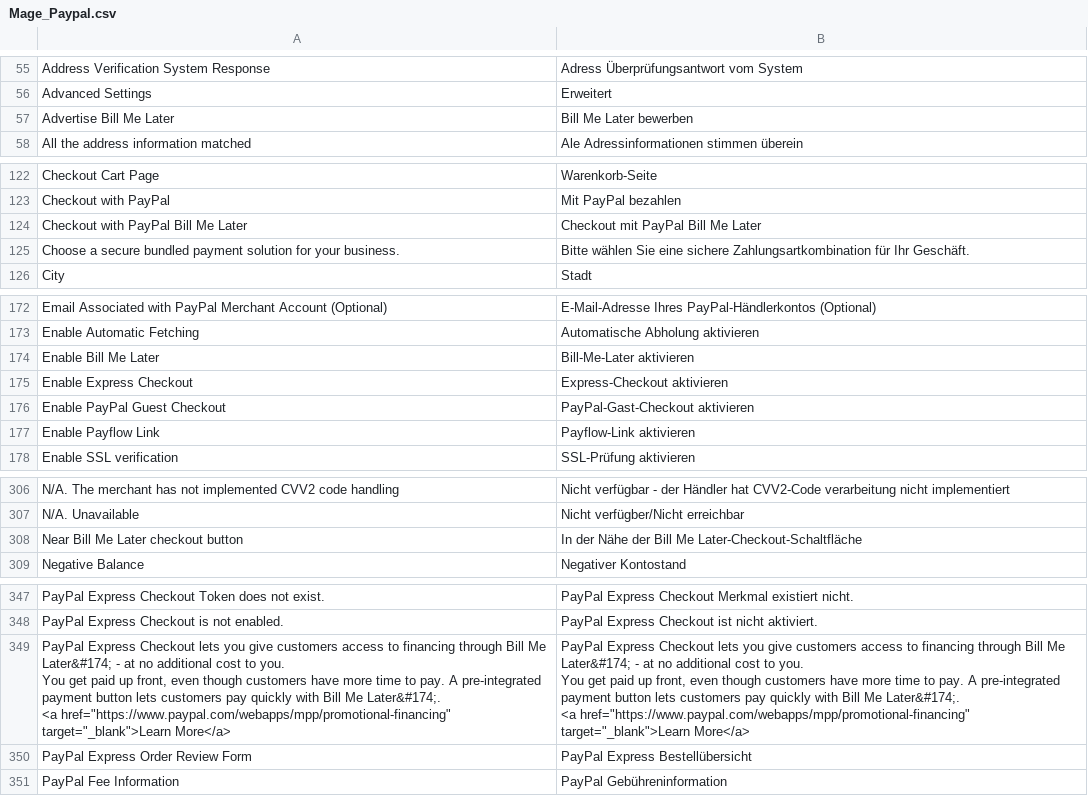
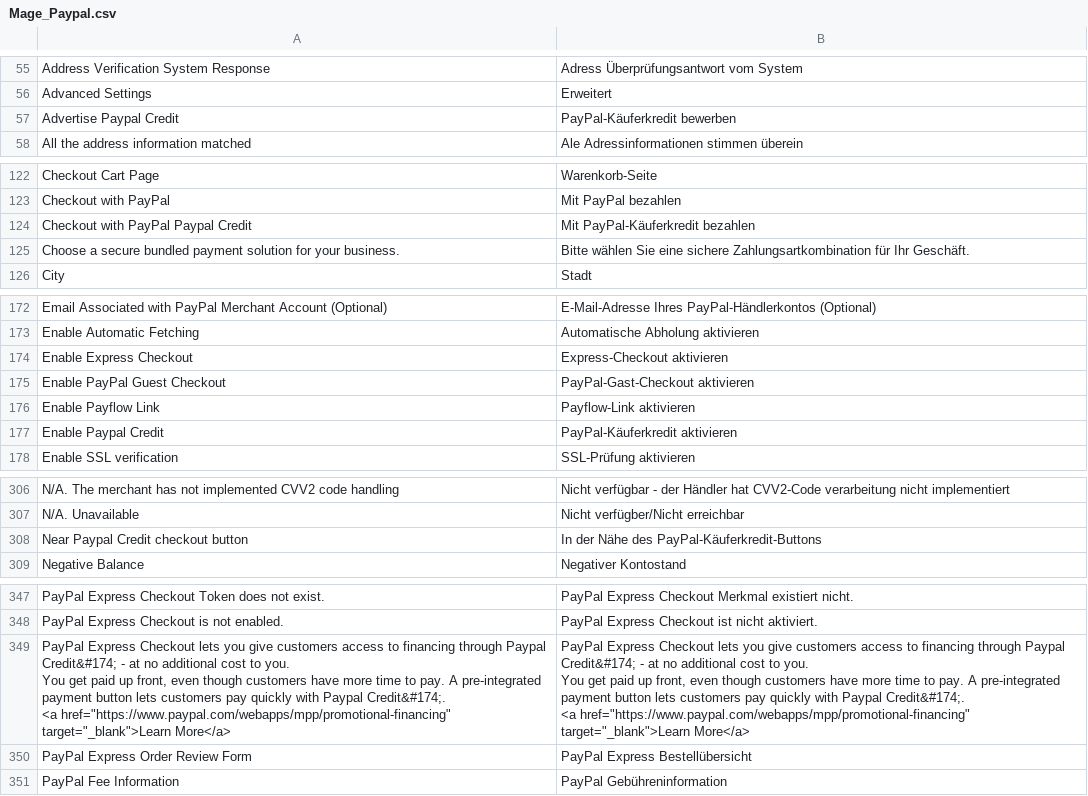
Before and after one commit to MaWoScha/German_LocalePack_de_DE, a CSV file: app/locale/de_DE/Mage_Paypal.csv, drawn as a sheet; only a part is shown, gaps mark what is left out.

Commit message:
Version 0.4.5.7.5, fixed: Bill me later -> Paypal Credit

```diff
--- a/app/locale/de_DE/Mage_Paypal.csv
+++ b/app/locale/de_DE/Mage_Paypal.csv
@@ -112,3 +112,3 @@
 "Advanced Settings","Erweitert"
-"Advertise Bill Me Later","Bill Me Later bewerben"
+"Advertise Paypal Credit","PayPal-Käuferkredit bewerben"
 "All the address information matched","Ale Adressinformationen stimmen überein"
@@ -179,3 +179,3 @@
 "Checkout with PayPal","Mit PayPal bezahlen"
-"Checkout with PayPal Bill Me Later","Checkout mit PayPal Bill Me Later"
+"Checkout with PayPal Paypal Credit","Mit PayPal-Käuferkredit bezahlen"
 "Choose a secure bundled payment solution for your business.","Bitte wählen Sie eine sichere Zahlungsartkombination für Ihr Geschäft."
@@ -229,3 +229,2 @@
 "Enable Automatic Fetching","Automatische Abholung aktivieren"
-"Enable Bill Me Later","Bill-Me-Later aktivieren"
 "Enable Express Checkout","Express-Checkout aktivieren"
@@ -233,2 +232,3 @@
 "Enable Payflow Link","Payflow-Link aktivieren"
+"Enable Paypal Credit","PayPal-Käuferkredit aktivieren"
 "Enable SSL verification","SSL-Prüfung aktivieren"
@@ -363,3 +363,3 @@
 "N/A. Unavailable","Nicht verfügber/Nicht erreichbar"
-"Near Bill Me Later checkout button","In der Nähe der Bill Me Later-Checkout-Schaltfläche"
+"Near Paypal Credit checkout button","In der Nähe des PayPal-Käuferkredit-Buttons"
 "Negative Balance","Negativer Kontostand"
@@ -404,9 +404,9 @@
 "PayPal Express Checkout is not enabled.","PayPal Express Checkout ist nicht aktiviert."
-"PayPal Express Checkout lets you give customers access to financing through Bill Me Later&#174; - at no additional cost to you.
-                                        You get paid up front, even though customers have more time to pay. A pre-integrated payment button lets customers pay quickly with Bill Me Later&#174;.
-                                        <a href=""https://www.paypal.com/webapps/mpp/promotional-financing"" target=""_blank"">Learn More</a>
-                                                ","PayPal Express Checkout lets you give customers access to financing through Bill Me Later&#174; - at no additional cost to you.
-                                        You get paid up front, even though customers have more time to pay. A pre-integrated payment button lets customers pay quickly with Bill Me Later&#174;.
-                                        <a href=""https://www.paypal.com/webapps/mpp/promotional-financing"" target=""_blank"">Learn More</a>
-                                                "
+"PayPal Express Checkout lets you give customers access to financing through Paypal Credit&#174; - at no additional cost to you.
+                                        You get paid up front, even though customers have more time to pay. A pre-integrated payment button lets customers pay quickly with Paypal Credit&#174;.
+                                        <a href=""https://www.paypal.com/webapps/mpp/promotional-financing"" target=""_blank"">Learn More</a>
+                                                ","PayPal Express Checkout lets you give customers access to financing through Paypal Credit&#174; - at no additional cost to you.
+                                        You get paid up front, even though customers have more time to pay. A pre-integrated payment button lets customers pay quickly with Paypal Credit&#174;.
+                                        <a href=""https://www.paypal.com/webapps/mpp/promotional-financing"" target=""_blank"">Learn More</a>
+                                                "
 "PayPal Express Order Review Form","PayPal Express Bestellübersicht"
```
